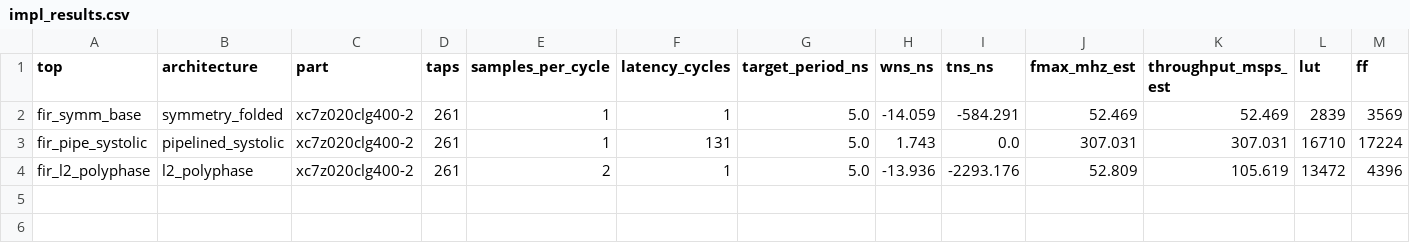
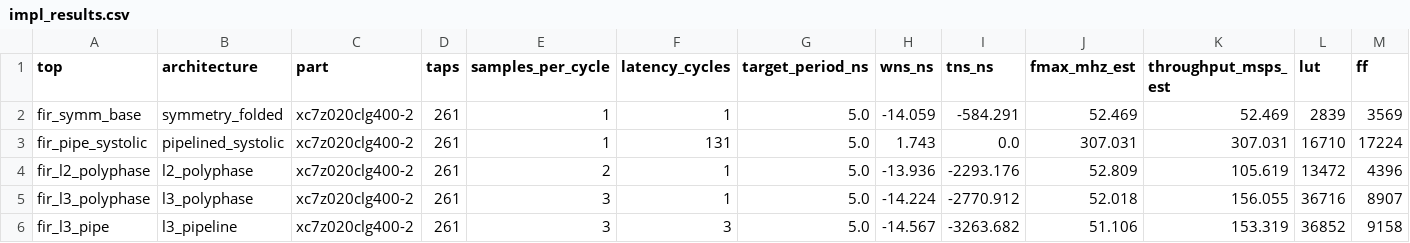
Before and after one commit to AIALRA-0/FIR-Lowpass-Filter, a CSV file: data/impl_results.csv, drawn as a sheet; only a part is shown; rows hold the shown columns only; the diff names each change by its address in the sheet, - before the commit and + after, or states it on an @@ line.

```diff
--- a/data/impl_results.csv
+++ b/data/impl_results.csv
+row 5: fir_l3_polyphase | l3_polyphase | xc7z020clg400-2 | 261 | 3 | 1 | 5.0 | -14.224 | -2770.912 | 52.018 | 156.055 | 36716 | 8907
+row 6: fir_l3_pipe | l3_pipeline | xc7z020clg400-2 | 261 | 3 | 3 | 5.0 | -14.567 | -3263.682 | 51.106 | 153.319 | 36852 | 9158
```
Also changed, not shown: 30 other files.
